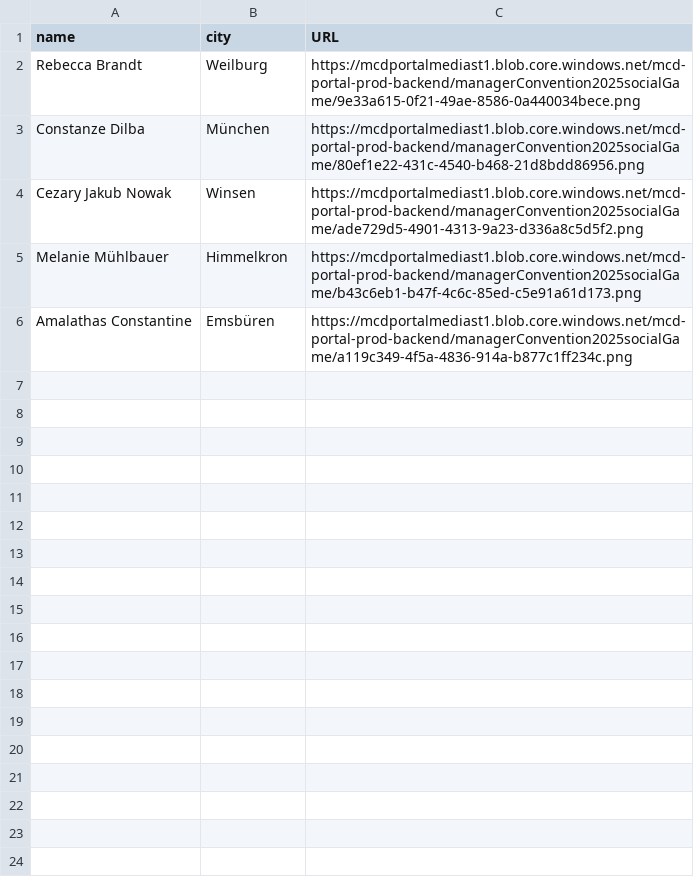
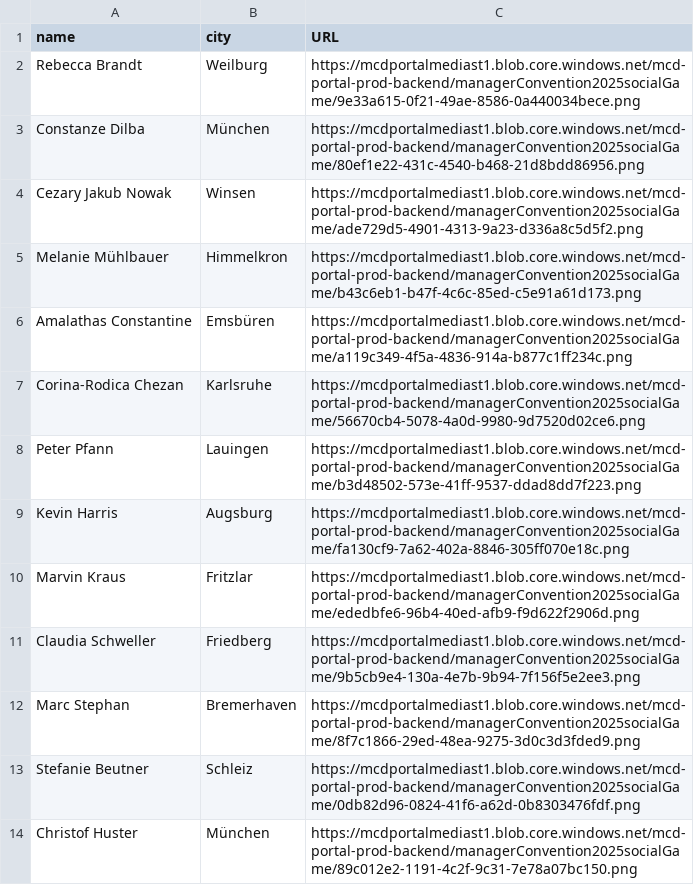
Before and after one commit to Luisglossa/links_scripts, a CSV file: docs/images.csv, drawn as a sheet; the diff names each change by its address in the sheet, - before the commit and + after, or states it on an @@ line.

Commit message:
Update images.csv

```diff
--- a/docs/images.csv
+++ b/docs/images.csv
+row 7: Corina-Rodica Chezan | Karlsruhe | https://mcdportalmediast1.blob.core.windows.net/mcd-portal-prod-backend/managerConvention2025socialGame/56670cb4-5078-4a0d-9980-9d7520d02ce6.png
+row 8: Peter Pfann | Lauingen | https://mcdportalmediast1.blob.core.windows.net/mcd-portal-prod-backend/managerConvention2025socialGame/b3d48502-573e-41ff-9537-ddad8dd7f223.png
+row 9: Kevin Harris | Augsburg | https://mcdportalmediast1.blob.core.windows.net/mcd-portal-prod-backend/managerConvention2025socialGame/fa130cf9-7a62-402a-8846-305ff070e18c.png
+row 10: Marvin Kraus | Fritzlar | https://mcdportalmediast1.blob.core.windows.net/mcd-portal-prod-backend/managerConvention2025socialGame/ededbfe6-96b4-40ed-afb9-f9d622f2906d.png
+row 11: Claudia Schweller | Friedberg | https://mcdportalmediast1.blob.core.windows.net/mcd-portal-prod-backend/managerConvention2025socialGame/9b5cb9e4-130a-4e7b-9b94-7f156f5e2ee3.png
+row 12: Marc Stephan | Bremerhaven | https://mcdportalmediast1.blob.core.windows.net/mcd-portal-prod-backend/managerConvention2025socialGame/8f7c1866-29ed-48ea-9275-3d0c3d3fded9.png
+row 13: Stefanie Beutner | Schleiz | https://mcdportalmediast1.blob.core.windows.net/mcd-portal-prod-backend/managerConvention2025socialGame/0db82d96-0824-41f6-a62d-0b8303476fdf.png
+row 14: Christof Huster | München | https://mcdportalmediast1.blob.core.windows.net/mcd-portal-prod-backend/managerConvention2025socialGame/89c012e2-1191-4c2f-9c31-7e78a07bc150.png
```
